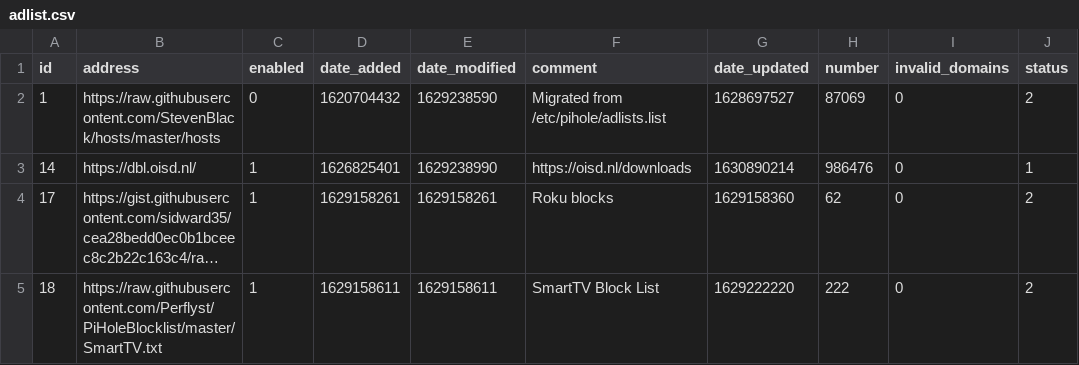
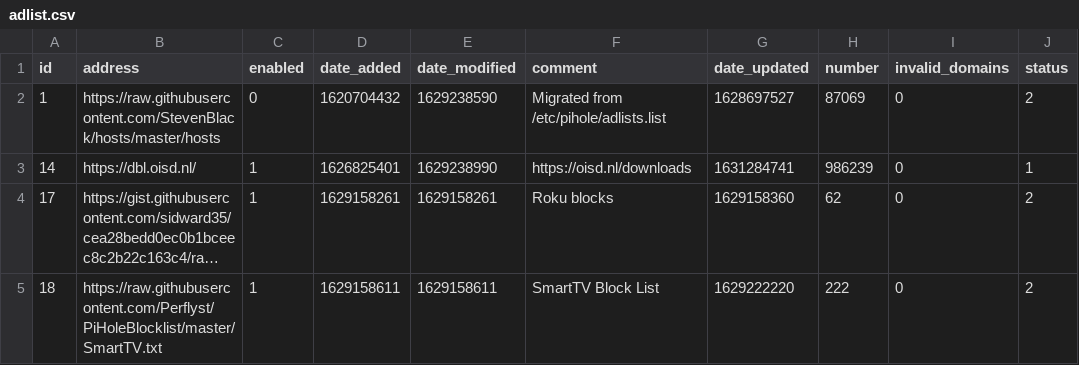
Before and after one commit to dhcpserver/my-pihole-lists, a CSV file: adlist.csv, drawn as a sheet; long unchanged cells end in …; the diff names each change by its address in the sheet, - before the commit and + after, or states it on an @@ line.

Commit message:
Updated September 10, 2021  7:42AM

```diff
--- a/adlist.csv
+++ b/adlist.csv
-G3 (date_updated): 1630890214
+G3 (date_updated): 1631284741
-H3 (number): 986476
+H3 (number): 986239
```
